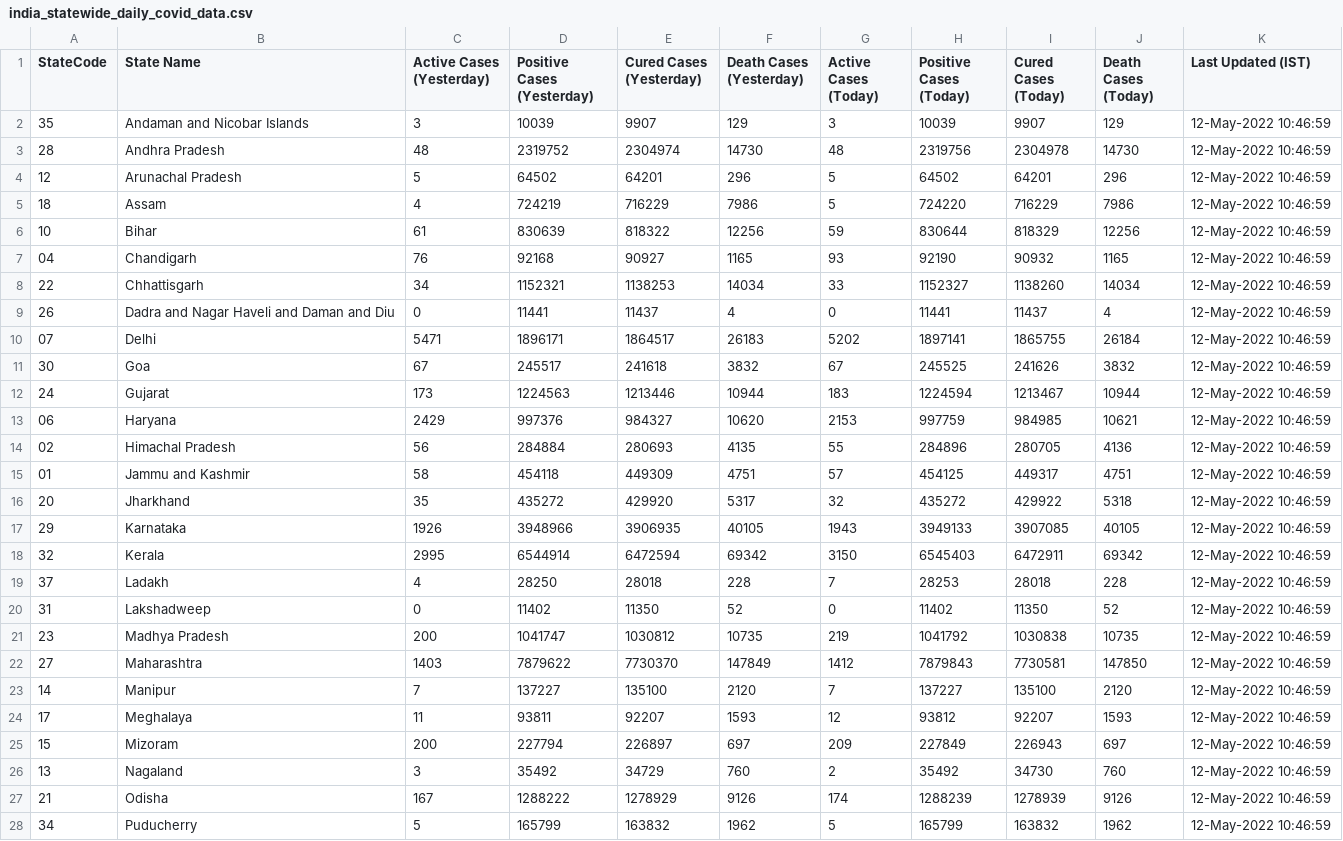
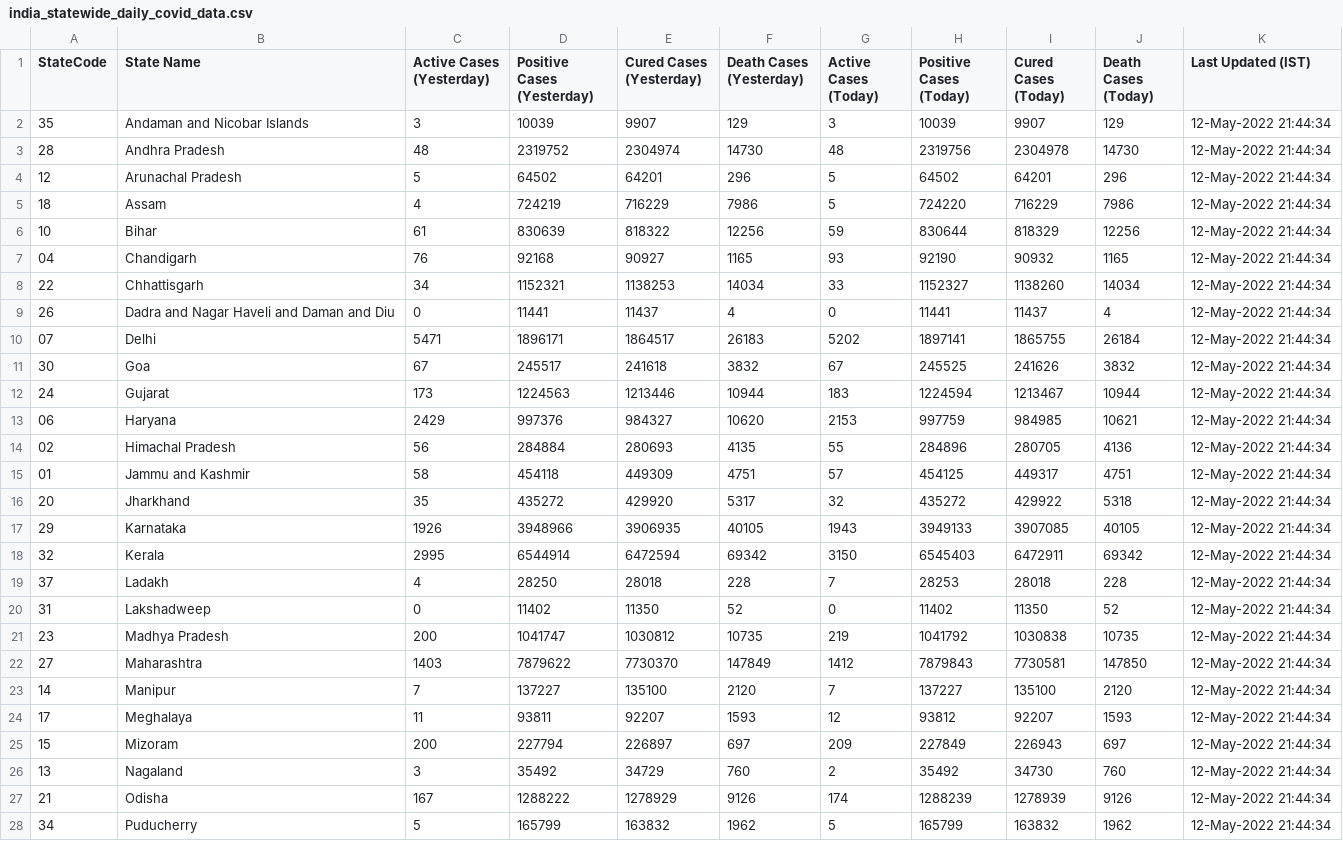
Before and after one commit to quantumudit/Daily-COVID19-India-Statewide-Analysis, a CSV file: 02_DATA/india_statewide_daily_covid_data.csv, drawn as a sheet; only a part is shown; the diff covers the shown part only.

```diff
--- a/02_DATA/india_statewide_daily_covid_data.csv
+++ b/02_DATA/india_statewide_daily_covid_data.csv
@@ -1,28 +1,28 @@
 StateCode,State Name,Active Cases (Yesterday),Positive Cases (Yesterday),Cured Cases (Yesterday),Death Cases (Yesterday),Active Cases (Today),Positive Cases (Today),Cured Cases (Today),Death Cases (Today),Last Updated (IST)
-35,Andaman and Nicobar Islands,3,10039,9907,129,3,10039,9907,129,12-May-2022 10:46:59
-28,Andhra Pradesh,48,2319752,2304974,14730,48,2319756,2304978,14730,12-May-2022 10:46:59
-12,Arunachal Pradesh,5,64502,64201,296,5,64502,64201,296,12-May-2022 10:46:59
-18,Assam,4,724219,716229,7986,5,724220,716229,7986,12-May-2022 10:46:59
-10,Bihar,61,830639,818322,12256,59,830644,818329,12256,12-May-2022 10:46:59
-04,Chandigarh,76,92168,90927,1165,93,92190,90932,1165,12-May-2022 10:46:59
-22,Chhattisgarh,34,1152321,1138253,14034,33,1152327,1138260,14034,12-May-2022 10:46:59
-26,Dadra and Nagar Haveli and Daman and Diu,0,11441,11437,4,0,11441,11437,4,12-May-2022 10:46:59
-07,Delhi,5471,1896171,1864517,26183,5202,1897141,1865755,26184,12-May-2022 10:46:59
-30,Goa,67,245517,241618,3832,67,245525,241626,3832,12-May-2022 10:46:59
-24,Gujarat,173,1224563,1213446,10944,183,1224594,1213467,10944,12-May-2022 10:46:59
-06,Haryana,2429,997376,984327,10620,2153,997759,984985,10621,12-May-2022 10:46:59
-02,Himachal Pradesh,56,284884,280693,4135,55,284896,280705,4136,12-May-2022 10:46:59
-01,Jammu and Kashmir,58,454118,449309,4751,57,454125,449317,4751,12-May-2022 10:46:59
-20,Jharkhand,35,435272,429920,5317,32,435272,429922,5318,12-May-2022 10:46:59
-29,Karnataka,1926,3948966,3906935,40105,1943,3949133,3907085,40105,12-May-2022 10:46:59
-32,Kerala,2995,6544914,6472594,69342,3150,6545403,6472911,69342,12-May-2022 10:46:59
-37,Ladakh,4,28250,28018,228,7,28253,28018,228,12-May-2022 10:46:59
-31,Lakshadweep,0,11402,11350,52,0,11402,11350,52,12-May-2022 10:46:59
-23,Madhya Pradesh,200,1041747,1030812,10735,219,1041792,1030838,10735,12-May-2022 10:46:59
-27,Maharashtra,1403,7879622,7730370,147849,1412,7879843,7730581,147850,12-May-2022 10:46:59
-14,Manipur,7,137227,135100,2120,7,137227,135100,2120,12-May-2022 10:46:59
-17,Meghalaya,11,93811,92207,1593,12,93812,92207,1593,12-May-2022 10:46:59
-15,Mizoram,200,227794,226897,697,209,227849,226943,697,12-May-2022 10:46:59
-13,Nagaland,3,35492,34729,760,2,35492,34730,760,12-May-2022 10:46:59
-21,Odisha,167,1288222,1278929,9126,174,1288239,1278939,9126,12-May-2022 10:46:59
-34,Puducherry,5,165799,163832,1962,5,165799,163832,1962,12-May-2022 10:46:59
+35,Andaman and Nicobar Islands,3,10039,9907,129,3,10039,9907,129,12-May-2022 21:44:34
+28,Andhra Pradesh,48,2319752,2304974,14730,48,2319756,2304978,14730,12-May-2022 21:44:34
+12,Arunachal Pradesh,5,64502,64201,296,5,64502,64201,296,12-May-2022 21:44:34
+18,Assam,4,724219,716229,7986,5,724220,716229,7986,12-May-2022 21:44:34
+10,Bihar,61,830639,818322,12256,59,830644,818329,12256,12-May-2022 21:44:34
+04,Chandigarh,76,92168,90927,1165,93,92190,90932,1165,12-May-2022 21:44:34
+22,Chhattisgarh,34,1152321,1138253,14034,33,1152327,1138260,14034,12-May-2022 21:44:34
+26,Dadra and Nagar Haveli and Daman and Diu,0,11441,11437,4,0,11441,11437,4,12-May-2022 21:44:34
+07,Delhi,5471,1896171,1864517,26183,5202,1897141,1865755,26184,12-May-2022 21:44:34
+30,Goa,67,245517,241618,3832,67,245525,241626,3832,12-May-2022 21:44:34
+24,Gujarat,173,1224563,1213446,10944,183,1224594,1213467,10944,12-May-2022 21:44:34
+06,Haryana,2429,997376,984327,10620,2153,997759,984985,10621,12-May-2022 21:44:34
+02,Himachal Pradesh,56,284884,280693,4135,55,284896,280705,4136,12-May-2022 21:44:34
+01,Jammu and Kashmir,58,454118,449309,4751,57,454125,449317,4751,12-May-2022 21:44:34
+20,Jharkhand,35,435272,429920,5317,32,435272,429922,5318,12-May-2022 21:44:34
+29,Karnataka,1926,3948966,3906935,40105,1943,3949133,3907085,40105,12-May-2022 21:44:34
+32,Kerala,2995,6544914,6472594,69342,3150,6545403,6472911,69342,12-May-2022 21:44:34
+37,Ladakh,4,28250,28018,228,7,28253,28018,228,12-May-2022 21:44:34
+31,Lakshadweep,0,11402,11350,52,0,11402,11350,52,12-May-2022 21:44:34
+23,Madhya Pradesh,200,1041747,1030812,10735,219,1041792,1030838,10735,12-May-2022 21:44:34
+27,Maharashtra,1403,7879622,7730370,147849,1412,7879843,7730581,147850,12-May-2022 21:44:34
+14,Manipur,7,137227,135100,2120,7,137227,135100,2120,12-May-2022 21:44:34
+17,Meghalaya,11,93811,92207,1593,12,93812,92207,1593,12-May-2022 21:44:34
+15,Mizoram,200,227794,226897,697,209,227849,226943,697,12-May-2022 21:44:34
+13,Nagaland,3,35492,34729,760,2,35492,34730,760,12-May-2022 21:44:34
+21,Odisha,167,1288222,1278929,9126,174,1288239,1278939,9126,12-May-2022 21:44:34
+34,Puducherry,5,165799,163832,1962,5,165799,163832,1962,12-May-2022 21:44:34
```
Also changed, not shown: 9 edited cells elsewhere in this file.
